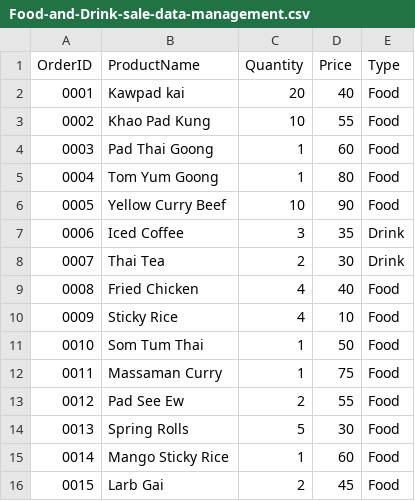
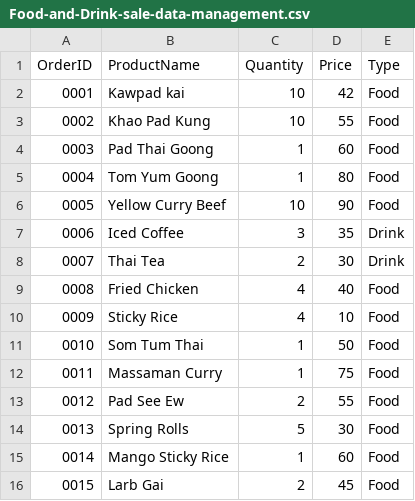
Before and after one commit to NUTTOD/Food-and-Drink-sale-data-management, a CSV file: project/csvfile/Food-and-Drink-sale-data-management.csv, drawn as a sheet.

```diff
--- a/project/csvfile/Food-and-Drink-sale-data-management.csv
+++ b/project/csvfile/Food-and-Drink-sale-data-management.csv
@@ -1,3 +1,3 @@
 OrderID,ProductName,Quantity,Price,Type
-0001,Kawpad kai,20,40,Food
+0001,Kawpad kai,10,42,Food
 0002,Khao Pad Kung,10,55,Food
```
Also changed, not shown: 3 other files.
